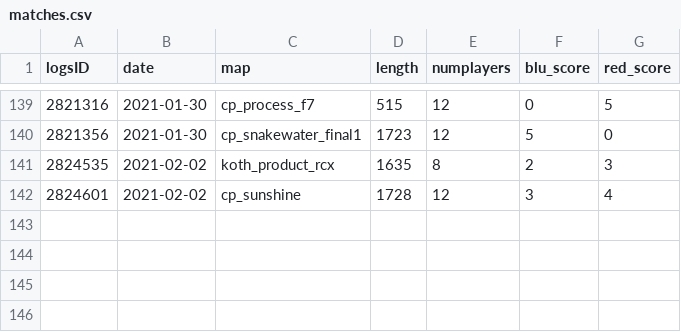
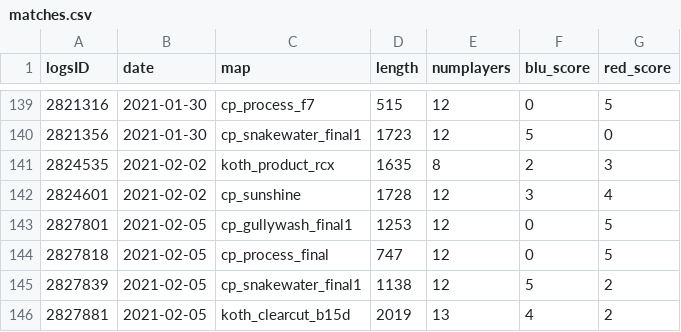
Before and after one commit to shelchang/tf2cc-data, a CSV file: matches.csv, drawn as a sheet; only a part is shown, gaps mark what is left out.

```diff
--- a/matches.csv
+++ b/matches.csv
@@ -142 +142,5 @@ logsID,date,map,length,numplayers,blu_score,red_score
 2824601,2021-02-02,cp_sunshine,1728,12,3,4
+2827801,2021-02-05,cp_gullywash_final1,1253,12,0,5
+2827818,2021-02-05,cp_process_final,747,12,0,5
+2827839,2021-02-05,cp_snakewater_final1,1138,12,5,2
+2827881,2021-02-05,koth_clearcut_b15d,2019,13,4,2
```
Also changed, not shown: persons.csv, 2 other files.
